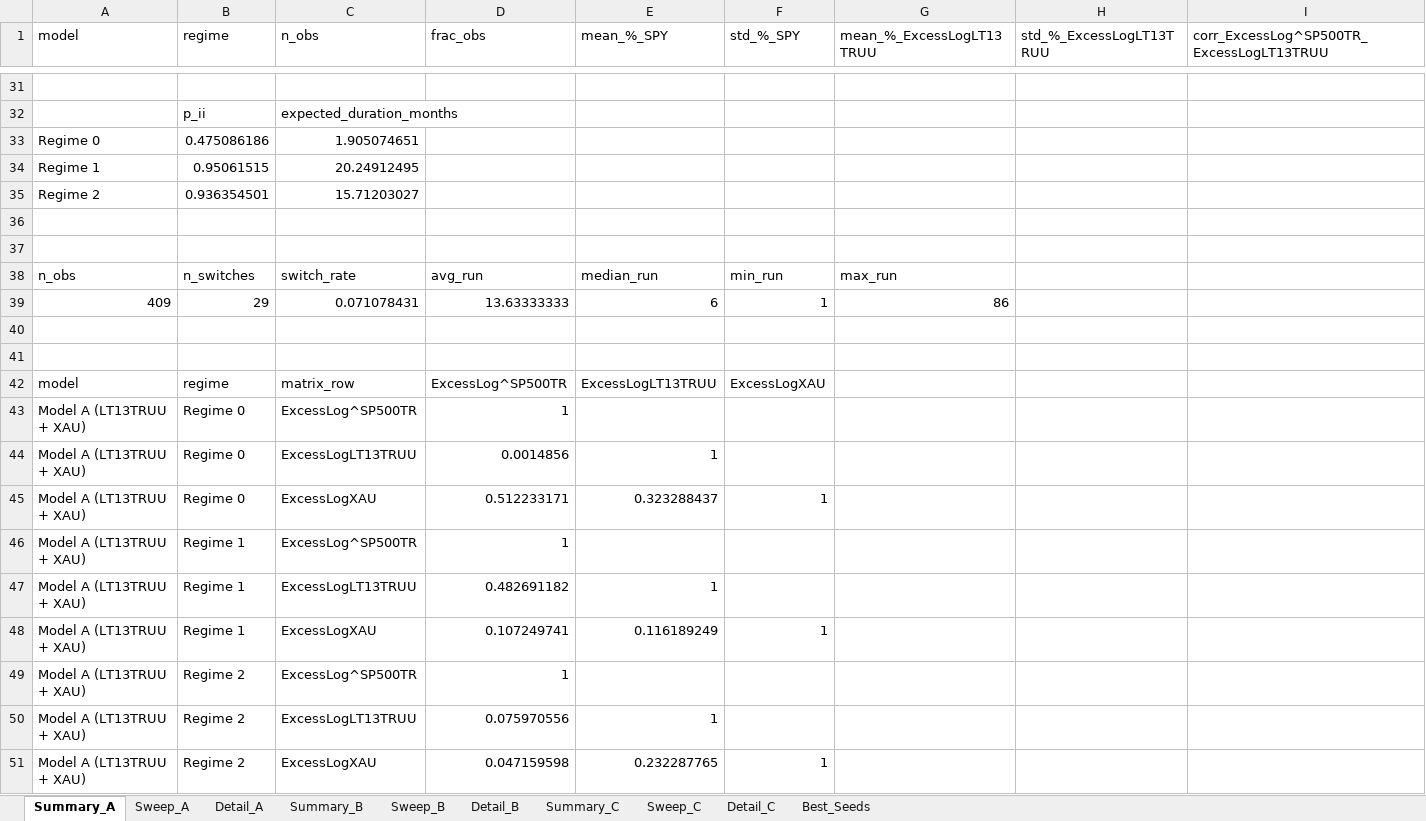
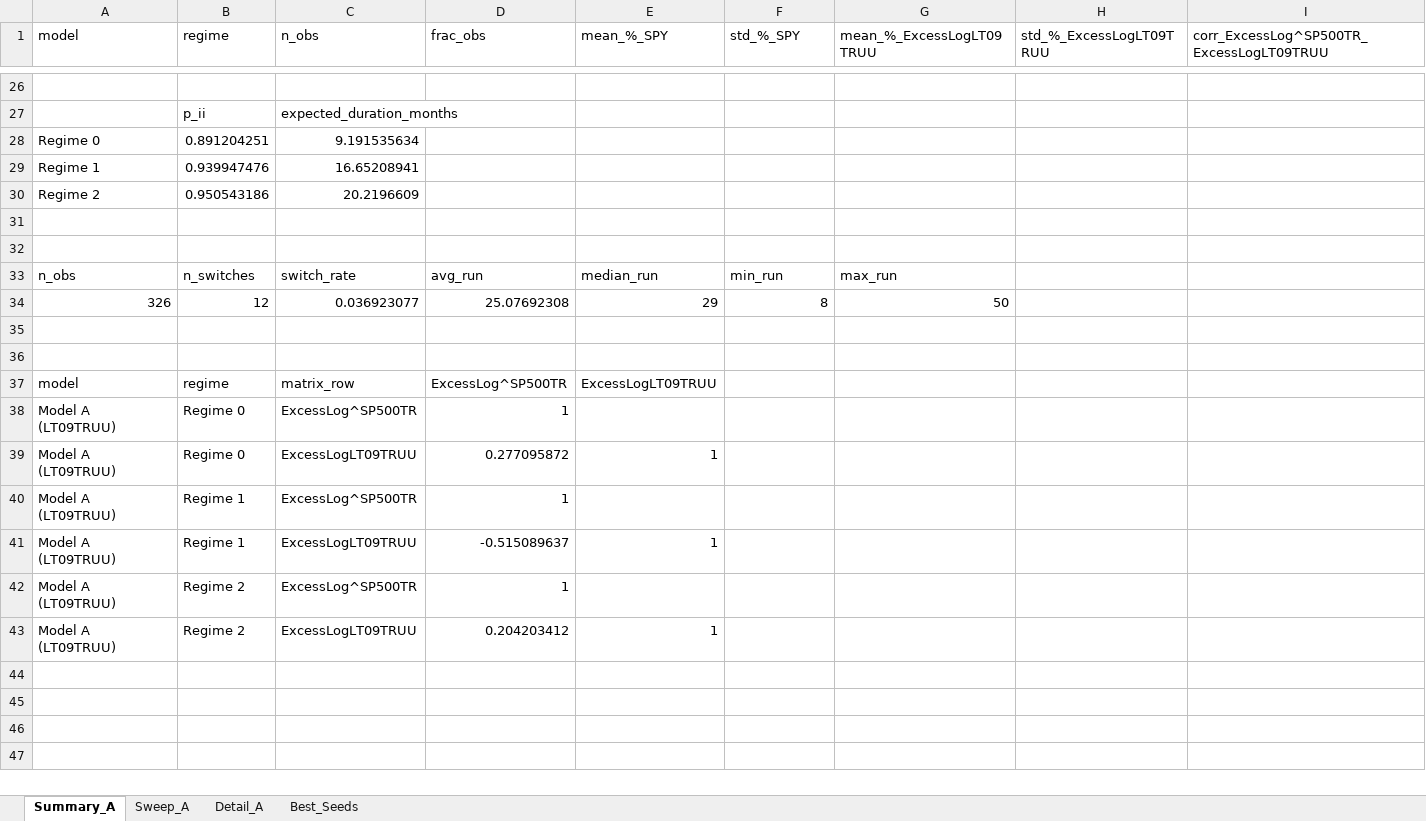
Before and after one commit to pVachev/MasterThesisTrials, an Excel workbook: hmm_regime_results.xlsx, sheet Summary_A, drawn as a sheet; only a part is shown, gaps mark what is left out; values as stored, in another font and other column widths than the file's, no borders; removed rows and columns are numbered as before the commit, all else as after; the diff covers the shown part only; the diff names each change by its address in the sheet, - before the commit and + after, or states it on an @@ line.

```diff
--- a/hmm_regime_results.xlsx (sheet Summary_A)
+++ b/hmm_regime_results.xlsx (sheet Summary_A)
-sheet tab: Summary_B
-sheet tab: Sweep_B
-sheet tab: Detail_B
-sheet tab: Summary_C
-sheet tab: Sweep_C
-sheet tab: Detail_C
-G1: mean_%_ExcessLogLT13TRUU
+G1: mean_%_ExcessLogLT09TRUU
-H1: std_%_ExcessLogLT13TRUU
+H1: std_%_ExcessLogLT09TRUU
-I1: corr_ExcessLog^SP500TR_ExcessLogLT13TRUU
+I1: corr_ExcessLog^SP500TR_ExcessLogLT09TRUU
-B28 (regime): 0.475086186
+B28 (regime): 0.891204251
-C28 (n_obs): 1.905074651
+C28 (n_obs): 9.191535634
-B29 (regime): 0.95061515
+B29 (regime): 0.939947476
-C29 (n_obs): 20.24912495
+C29 (n_obs): 16.65208941
-B30 (regime): 0.936354501
+B30 (regime): 0.950543186
-C30 (n_obs): 15.71203027
+C30 (n_obs): 20.2196609
-row 39: 409 | 29 | 0.071078431 | 13.63333333 | 6 | 1 | 86
+row 34: 326 | 12 | 0.036923077 | 25.07692308 | 29 | 8 | 50
-E37 (mean_%_SPY): ExcessLogLT13TRUU
+E37 (mean_%_SPY): ExcessLogLT09TRUU
-F37 (std_%_SPY): ExcessLogXAU
+F37 (std_%_SPY): (empty)
-A38:A39 (model): Model A (LT13TRUU + XAU)
+A38:A39 (model): Model A (LT09TRUU)
-C39 (n_obs): ExcessLogLT13TRUU
+C39 (n_obs): ExcessLogLT09TRUU
-D39 (frac_obs): 0.0014856
+D39 (frac_obs): 0.277095872
-row 45: Model A (LT13TRUU + XAU) | Regime 0 | ExcessLogXAU | 0.512233171 | 0.323288437 | 1
-A40:A41 (model): Model A (LT13TRUU + XAU)
+A40:A41 (model): Model A (LT09TRUU)
-C41 (n_obs): ExcessLogLT13TRUU
+C41 (n_obs): ExcessLogLT09TRUU
-D41 (frac_obs): 0.482691182
+D41 (frac_obs): -0.515089637
-row 48: Model A (LT13TRUU + XAU) | Regime 1 | ExcessLogXAU | 0.107249741 | 0.116189249 | 1
-A42:A43 (model): Model A (LT13TRUU + XAU)
+A42:A43 (model): Model A (LT09TRUU)
-C43 (n_obs): ExcessLogLT13TRUU
+C43 (n_obs): ExcessLogLT09TRUU
-D43 (frac_obs): 0.075970556
+D43 (frac_obs): 0.204203412
-row 51: Model A (LT13TRUU + XAU) | Regime 2 | ExcessLogXAU | 0.047159598 | 0.232287765 | 1
```
Also changed, not shown: 17 added rows and 22 removed rows elsewhere in this sheet, sheet Detail_A, sheet Sweep_A, sheet Best_Seeds, data/Model_Summary.xlsx, 13 other files.
